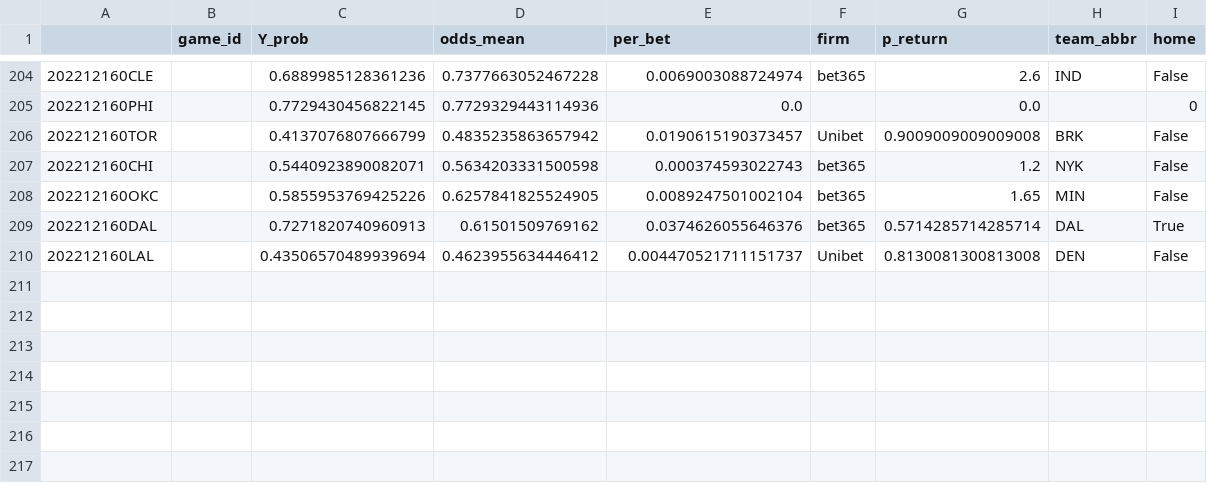
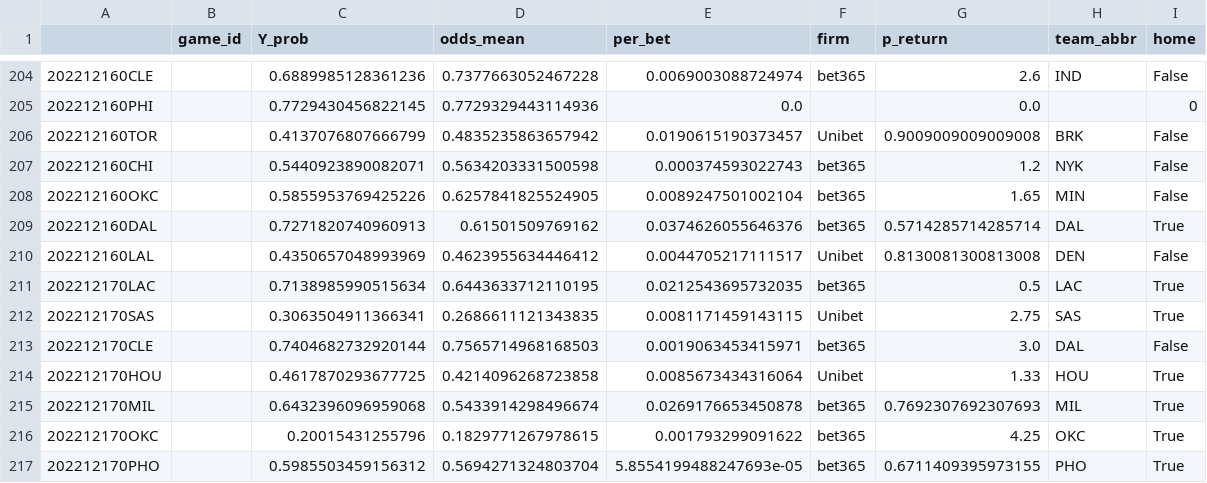
Before and after one commit to aaron-kulkarni/evaluatingBettingStrategies, a CSV file: data/testingData/model_2_prob_2023.csv, drawn as a sheet; only a part is shown, gaps mark what is left out.

```diff
--- a/data/testingData/model_2_prob_2023.csv
+++ b/data/testingData/model_2_prob_2023.csv
@@ -209,2 +209,9 @@
 202212160DAL,,0.7271820740960913,0.61501509769162,0.0374626055646376,bet365,0.5714285714285714,DAL,True
-202212160LAL,,0.43506570489939694,0.4623955634446412,0.004470521711151737,Unibet,0.8130081300813008,DEN,False
+202212160LAL,,0.4350657048993969,0.4623955634446412,0.0044705217111517,Unibet,0.8130081300813008,DEN,False
+202212170LAC,,0.7138985990515634,0.6443633712110195,0.0212543695732035,bet365,0.5,LAC,True
+202212170SAS,,0.3063504911366341,0.2686611121343835,0.0081171459143115,Unibet,2.75,SAS,True
+202212170CLE,,0.7404682732920144,0.7565714968168503,0.0019063453415971,bet365,3.0,DAL,False
+202212170HOU,,0.4617870293677725,0.4214096268723858,0.0085673434316064,Unibet,1.33,HOU,True
+202212170MIL,,0.6432396096959068,0.5433914298496674,0.0269176653450878,bet365,0.7692307692307693,MIL,True
+202212170OKC,,0.20015431255796,0.1829771267978615,0.001793299091622,bet365,4.25,OKC,True
+202212170PHO,,0.5985503459156312,0.5694271324803704,5.8554199488247693e-05,bet365,0.6711409395973155,PHO,True
```
Also changed, not shown: data/averageTeamData/per_5/average_away_per_5_2023.csv, data/bettingOddsData/closing_betting_odds_2023_clean.csv, 10 other files.
